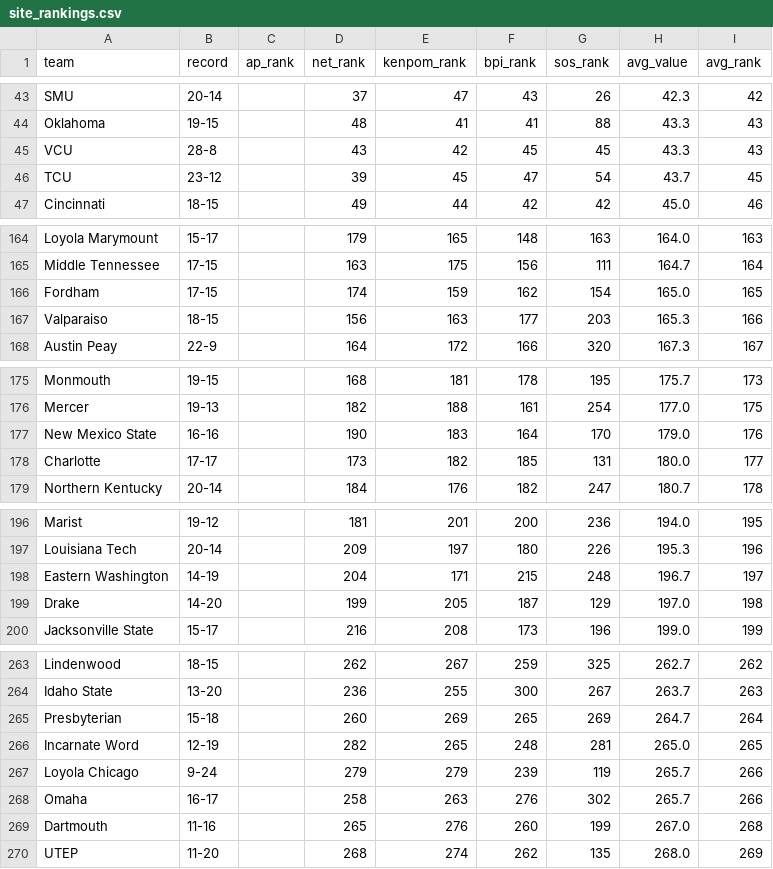
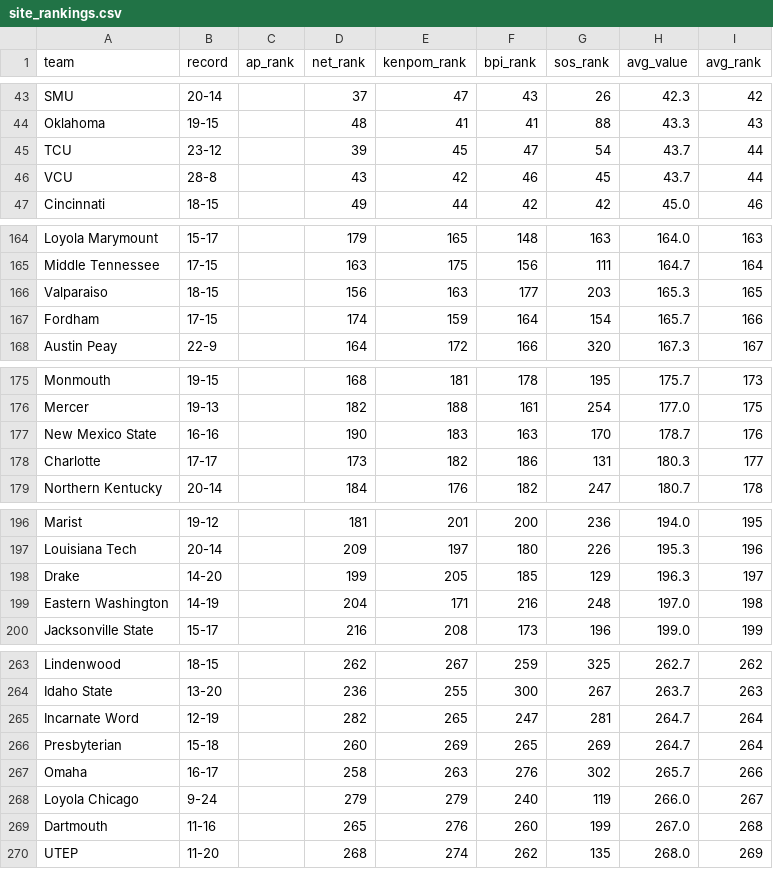
Before and after one commit to kylevogel/cbb-ratings-pipeline, a CSV file: data_processed/site_rankings.csv, drawn as a sheet; only a part is shown, gaps mark what is left out; the diff covers the shown part only.

```diff
--- a/data_processed/site_rankings.csv
+++ b/data_processed/site_rankings.csv
@@ -44,4 +44,4 @@ SMU,20-14,,37,47,43,26,42.3,42
 Oklahoma,19-15,,48,41,41,88,43.3,43
-VCU,28-8,,43,42,45,45,43.3,43
-TCU,23-12,,39,45,47,54,43.7,45
+TCU,23-12,,39,45,47,54,43.7,44
+VCU,28-8,,43,42,46,45,43.7,44
 Cincinnati,18-15,,49,44,42,42,45.0,46
@@ -165,4 +165,4 @@ Loyola Marymount,15-17,,179,165,148,163,164.0,163
 Middle Tennessee,17-15,,163,175,156,111,164.7,164
-Fordham,17-15,,174,159,162,154,165.0,165
-Valparaiso,18-15,,156,163,177,203,165.3,166
+Valparaiso,18-15,,156,163,177,203,165.3,165
+Fordham,17-15,,174,159,164,154,165.7,166
 Austin Peay,22-9,,164,172,166,320,167.3,167
@@ -176,4 +176,4 @@ Monmouth,19-15,,168,181,178,195,175.7,173
 Mercer,19-13,,182,188,161,254,177.0,175
-New Mexico State,16-16,,190,183,164,170,179.0,176
-Charlotte,17-17,,173,182,185,131,180.0,177
+New Mexico State,16-16,,190,183,163,170,178.7,176
+Charlotte,17-17,,173,182,186,131,180.3,177
 Northern Kentucky,20-14,,184,176,182,247,180.7,178
@@ -197,4 +197,4 @@ Marist,19-12,,181,201,200,236,194.0,195
 Louisiana Tech,20-14,,209,197,180,226,195.3,196
-Eastern Washington,14-19,,204,171,215,248,196.7,197
-Drake,14-20,,199,205,187,129,197.0,198
+Drake,14-20,,199,205,185,129,196.3,197
+Eastern Washington,14-19,,204,171,216,248,197.0,198
 Jacksonville State,15-17,,216,208,173,196,199.0,199
@@ -264,6 +264,6 @@ Lindenwood,18-15,,262,267,259,325,262.7,262
 Idaho State,13-20,,236,255,300,267,263.7,263
+Incarnate Word,12-19,,282,265,247,281,264.7,264
 Presbyterian,15-18,,260,269,265,269,264.7,264
-Incarnate Word,12-19,,282,265,248,281,265.0,265
-Loyola Chicago,9-24,,279,279,239,119,265.7,266
 Omaha,16-17,,258,263,276,302,265.7,266
+Loyola Chicago,9-24,,279,279,240,119,266.0,267
 Dartmouth,11-16,,265,276,260,199,267.0,268
```
Also changed, not shown: 26 edited cells elsewhere in this file, data_raw/bpi_rankings.csv, 1 other file.
